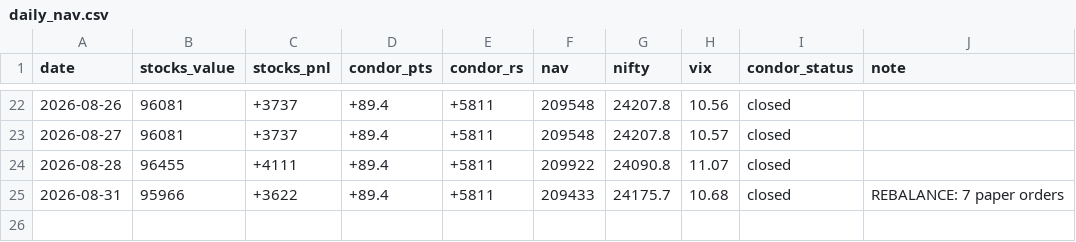
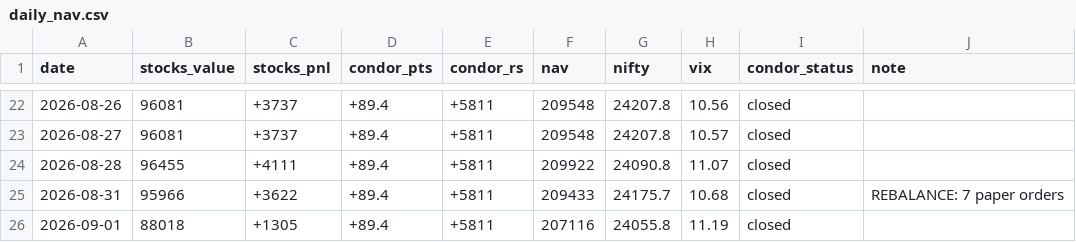
Before and after one commit to Jay2597/combined-book-paper, a CSV file: results/daily_nav.csv, drawn as a sheet; only a part is shown, gaps mark what is left out; the diff names each change by its address in the sheet, - before the commit and + after, or states it on an @@ line.

```diff
--- a/results/daily_nav.csv
+++ b/results/daily_nav.csv
+row 26: 2026-09-01 | 88018 | +1305 | +89.4 | +5811 | 207116 | 24055.8 | 11.19 | closed
```
